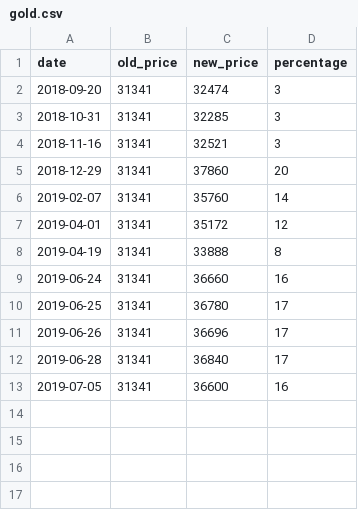
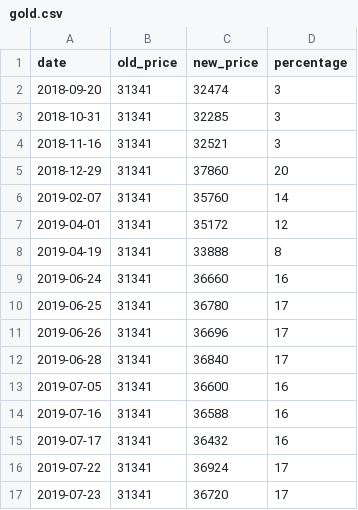
Before and after one commit to Shigerman/gold, a CSV file: gold.csv, drawn as a sheet; the diff names each change by its address in the sheet, - before the commit and + after, or states it on an @@ line.

Commit message:
Added new dates and prices

```diff
--- a/gold.csv
+++ b/gold.csv
+row 14: 2019-07-16 | 31341 | 36588 | 16
+row 15: 2019-07-17 | 31341 | 36432 | 16
+row 16: 2019-07-22 | 31341 | 36924 | 17
+row 17: 2019-07-23 | 31341 | 36720 | 17
```
